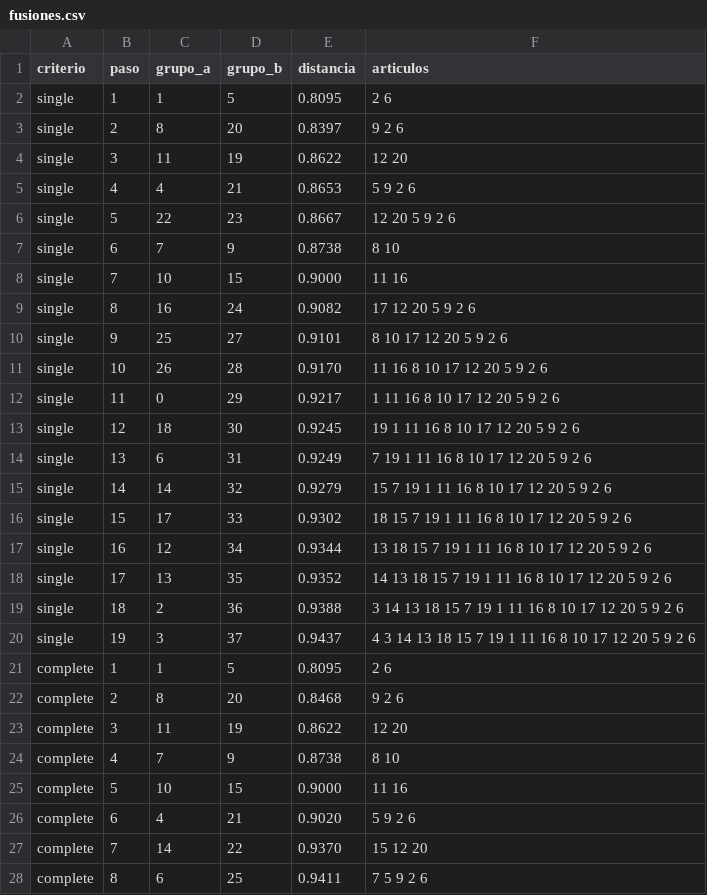
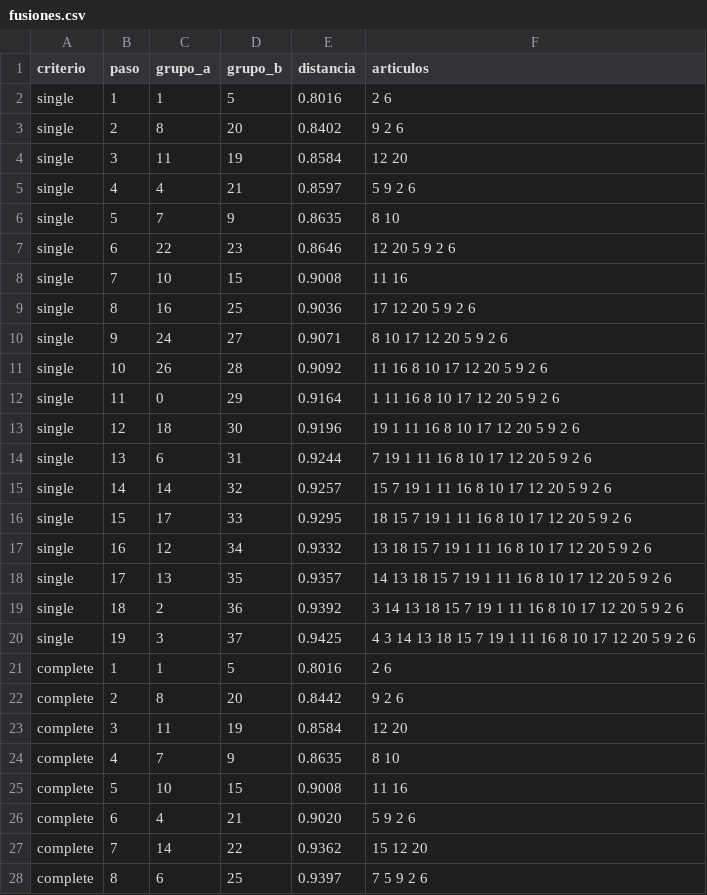
Before and after one commit to DanielCifuentes1997/Proyecto-Final, a CSV file: salidas/req2/fusiones.csv, drawn as a sheet; only a part is shown; the diff covers the shown part only.

```diff
--- a/salidas/req2/fusiones.csv
+++ b/salidas/req2/fusiones.csv
@@ -1,28 +1,28 @@
 criterio,paso,grupo_a,grupo_b,distancia,articulos
-single,1,1,5,0.8095,2 6
-single,2,8,20,0.8397,9 2 6
-single,3,11,19,0.8622,12 20
-single,4,4,21,0.8653,5 9 2 6
-single,5,22,23,0.8667,12 20 5 9 2 6
-single,6,7,9,0.8738,8 10
-single,7,10,15,0.9000,11 16
-single,8,16,24,0.9082,17 12 20 5 9 2 6
-single,9,25,27,0.9101,8 10 17 12 20 5 9 2 6
-single,10,26,28,0.9170,11 16 8 10 17 12 20 5 9 2 6
-single,11,0,29,0.9217,1 11 16 8 10 17 12 20 5 9 2 6
-single,12,18,30,0.9245,19 1 11 16 8 10 17 12 20 5 9 2 6
-single,13,6,31,0.9249,7 19 1 11 16 8 10 17 12 20 5 9 2 6
-single,14,14,32,0.9279,15 7 19 1 11 16 8 10 17 12 20 5 9 2 6
-single,15,17,33,0.9302,18 15 7 19 1 11 16 8 10 17 12 20 5 9 2 6
-single,16,12,34,0.9344,13 18 15 7 19 1 11 16 8 10 17 12 20 5 9 2 6
-single,17,13,35,0.9352,14 13 18 15 7 19 1 11 16 8 10 17 12 20 5 9 2 6
-single,18,2,36,0.9388,3 14 13 18 15 7 19 1 11 16 8 10 17 12 20 5 9 2 6
-single,19,3,37,0.9437,4 3 14 13 18 15 7 19 1 11 16 8 10 17 12 20 5 9 2 6
-complete,1,1,5,0.8095,2 6
-complete,2,8,20,0.8468,9 2 6
-complete,3,11,19,0.8622,12 20
-complete,4,7,9,0.8738,8 10
-complete,5,10,15,0.9000,11 16
+single,1,1,5,0.8016,2 6
+single,2,8,20,0.8402,9 2 6
+single,3,11,19,0.8584,12 20
+single,4,4,21,0.8597,5 9 2 6
+single,5,7,9,0.8635,8 10
+single,6,22,23,0.8646,12 20 5 9 2 6
+single,7,10,15,0.9008,11 16
+single,8,16,25,0.9036,17 12 20 5 9 2 6
+single,9,24,27,0.9071,8 10 17 12 20 5 9 2 6
+single,10,26,28,0.9092,11 16 8 10 17 12 20 5 9 2 6
+single,11,0,29,0.9164,1 11 16 8 10 17 12 20 5 9 2 6
+single,12,18,30,0.9196,19 1 11 16 8 10 17 12 20 5 9 2 6
+single,13,6,31,0.9244,7 19 1 11 16 8 10 17 12 20 5 9 2 6
+single,14,14,32,0.9257,15 7 19 1 11 16 8 10 17 12 20 5 9 2 6
+single,15,17,33,0.9295,18 15 7 19 1 11 16 8 10 17 12 20 5 9 2 6
+single,16,12,34,0.9332,13 18 15 7 19 1 11 16 8 10 17 12 20 5 9 2 6
+single,17,13,35,0.9357,14 13 18 15 7 19 1 11 16 8 10 17 12 20 5 9 2 6
+single,18,2,36,0.9392,3 14 13 18 15 7 19 1 11 16 8 10 17 12 20 5 9 2 6
+single,19,3,37,0.9425,4 3 14 13 18 15 7 19 1 11 16 8 10 17 12 20 5 9 2 6
+complete,1,1,5,0.8016,2 6
+complete,2,8,20,0.8442,9 2 6
+complete,3,11,19,0.8584,12 20
+complete,4,7,9,0.8635,8 10
+complete,5,10,15,0.9008,11 16
 complete,6,4,21,0.9020,5 9 2 6
-complete,7,14,22,0.9370,15 12 20
-complete,8,6,25,0.9411,7 5 9 2 6
+complete,7,14,22,0.9362,15 12 20
+complete,8,6,25,0.9397,7 5 9 2 6
```
Also changed, not shown: 2 added rows, 2 removed rows and 53 edited cells elsewhere in this file, salidas/corpus/estadisticas.csv, salidas/req1/todos_los_pares.csv, 11 other files.
